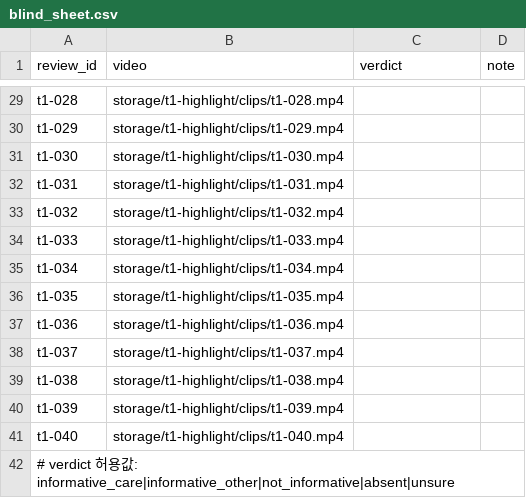
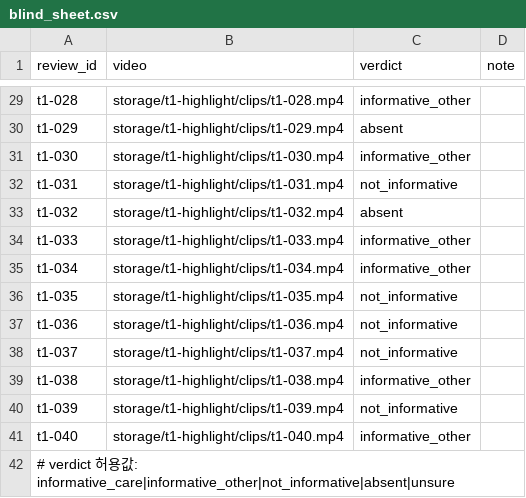
Before and after one commit to S-Soo100/petcam-lab, a CSV file: experiments/t1-highlight-selection/blind_sheet.csv, drawn as a sheet; only a part is shown, gaps mark what is left out; the diff covers the shown part only; the diff names each change by its address in the sheet, - before the commit and + after, or states it on an @@ line.

```diff
--- a/experiments/t1-highlight-selection/blind_sheet.csv
+++ b/experiments/t1-highlight-selection/blind_sheet.csv
-C29 (verdict): (empty)
+C29 (verdict): informative_other
-C30 (verdict): (empty)
+C30 (verdict): absent
-C31 (verdict): (empty)
+C31 (verdict): informative_other
-C32 (verdict): (empty)
+C32 (verdict): not_informative
-C33 (verdict): (empty)
+C33 (verdict): absent
-C34:C35 (verdict): (empty)
+C34:C35 (verdict): informative_other
-C36:C38 (verdict): (empty)
+C36:C38 (verdict): not_informative
-C39 (verdict): (empty)
+C39 (verdict): informative_other
-C40 (verdict): (empty)
+C40 (verdict): not_informative
-C41 (verdict): (empty)
+C41 (verdict): informative_other
```
Also changed, not shown: 27 edited cells elsewhere in this file, 8 other files.
